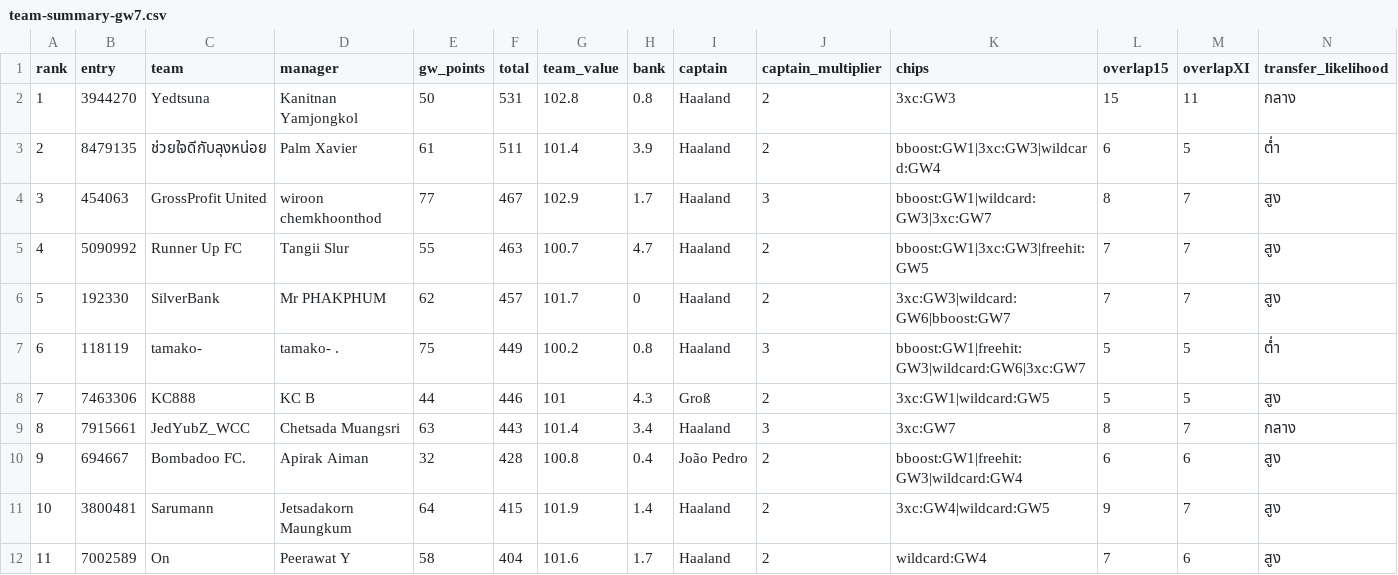
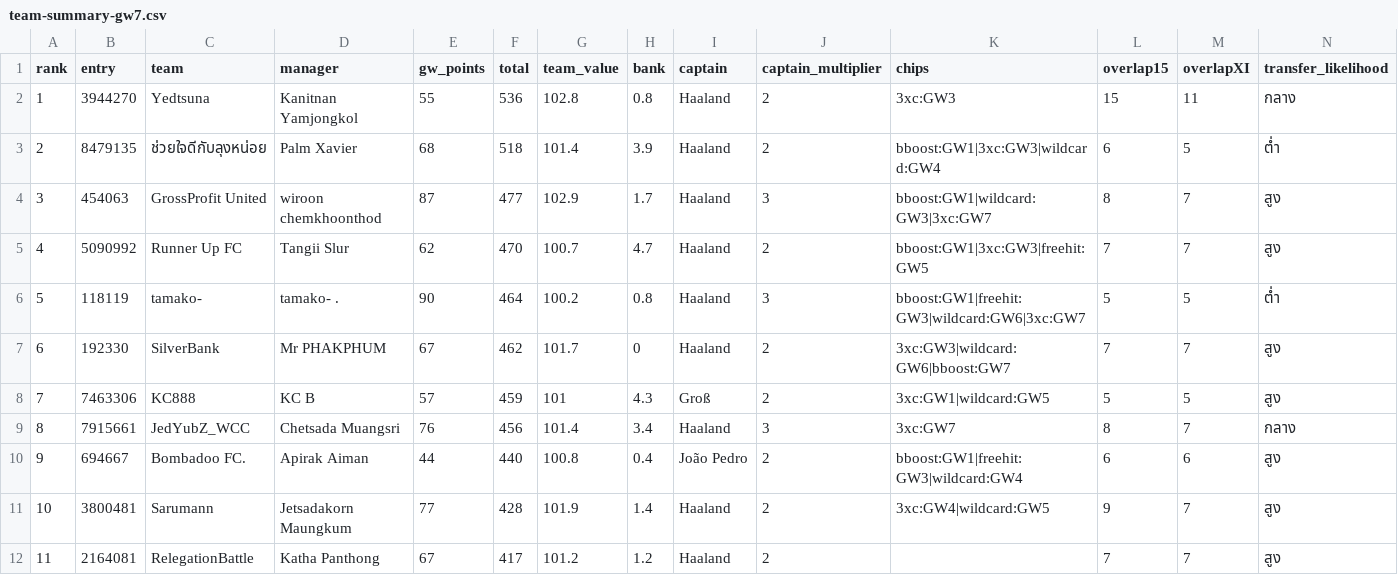
Before and after one commit to kanitnany-cloud/GPTxMe, a CSV file: mini-league/team-summary-gw7.csv, drawn as a sheet; only a part is shown; the diff covers the shown part only.

```diff
--- a/mini-league/team-summary-gw7.csv
+++ b/mini-league/team-summary-gw7.csv
@@ -1,12 +1,12 @@
 rank,entry,team,manager,gw_points,total,team_value,bank,captain,captain_multiplier,chips,overlap15,overlapXI,transfer_likelihood
-1,3944270,Yedtsuna,Kanitnan Yamjongkol,50,531,102.8,0.8,Haaland,2,3xc:GW3,15,11,กลาง
-2,8479135,ช่วยใจดีกับลุงหน่อย,Palm Xavier,61,511,101.4,3.9,Haaland,2,bboost:GW1|3xc:GW3|wildcard:GW4,6,5,ต่ำ
-3,454063,GrossProfit United,wiroon chemkhoonthod,77,467,102.9,1.7,Haaland,3,bboost:GW1|wildcard:GW3|3xc:GW7,8,7,สูง
-4,5090992,Runner Up FC,Tangii Slur,55,463,100.7,4.7,Haaland,2,bboost:GW1|3xc:GW3|freehit:GW5,7,7,สูง
-5,192330,SilverBank,Mr PHAKPHUM,62,457,101.7,0,Haaland,2,3xc:GW3|wildcard:GW6|bboost:GW7,7,7,สูง
-6,118119,tamako-,tamako- .,75,449,100.2,0.8,Haaland,3,bboost:GW1|freehit:GW3|wildcard:GW6|3xc:GW7,5,5,ต่ำ
-7,7463306,KC888,KC B,44,446,101,4.3,Groß,2,3xc:GW1|wildcard:GW5,5,5,สูง
-8,7915661,JedYubZ_WCC,Chetsada Muangsri,63,443,101.4,3.4,Haaland,3,3xc:GW7,8,7,กลาง
-9,694667,Bombadoo FC.,Apirak Aiman,32,428,100.8,0.4,João Pedro,2,bboost:GW1|freehit:GW3|wildcard:GW4,6,6,สูง
-10,3800481,Sarumann,Jetsadakorn Maungkum,64,415,101.9,1.4,Haaland,2,3xc:GW4|wildcard:GW5,9,7,สูง
-11,7002589,On,Peerawat Y,58,404,101.6,1.7,Haaland,2,wildcard:GW4,7,6,สูง
+1,3944270,Yedtsuna,Kanitnan Yamjongkol,55,536,102.8,0.8,Haaland,2,3xc:GW3,15,11,กลาง
+2,8479135,ช่วยใจดีกับลุงหน่อย,Palm Xavier,68,518,101.4,3.9,Haaland,2,bboost:GW1|3xc:GW3|wildcard:GW4,6,5,ต่ำ
+3,454063,GrossProfit United,wiroon chemkhoonthod,87,477,102.9,1.7,Haaland,3,bboost:GW1|wildcard:GW3|3xc:GW7,8,7,สูง
+4,5090992,Runner Up FC,Tangii Slur,62,470,100.7,4.7,Haaland,2,bboost:GW1|3xc:GW3|freehit:GW5,7,7,สูง
+5,118119,tamako-,tamako- .,90,464,100.2,0.8,Haaland,3,bboost:GW1|freehit:GW3|wildcard:GW6|3xc:GW7,5,5,ต่ำ
+6,192330,SilverBank,Mr PHAKPHUM,67,462,101.7,0,Haaland,2,3xc:GW3|wildcard:GW6|bboost:GW7,7,7,สูง
+7,7463306,KC888,KC B,57,459,101,4.3,Groß,2,3xc:GW1|wildcard:GW5,5,5,สูง
+8,7915661,JedYubZ_WCC,Chetsada Muangsri,76,456,101.4,3.4,Haaland,3,3xc:GW7,8,7,กลาง
+9,694667,Bombadoo FC.,Apirak Aiman,44,440,100.8,0.4,João Pedro,2,bboost:GW1|freehit:GW3|wildcard:GW4,6,6,สูง
+10,3800481,Sarumann,Jetsadakorn Maungkum,77,428,101.9,1.4,Haaland,2,3xc:GW4|wildcard:GW5,9,7,สูง
+11,2164081,RelegationBattle,Katha Panthong,67,417,101.2,1.2,Haaland,2,,7,7,สูง
```
Also changed, not shown: 22 edited cells elsewhere in this file, mini-league/player-template-gw7.csv, 3 other files.
